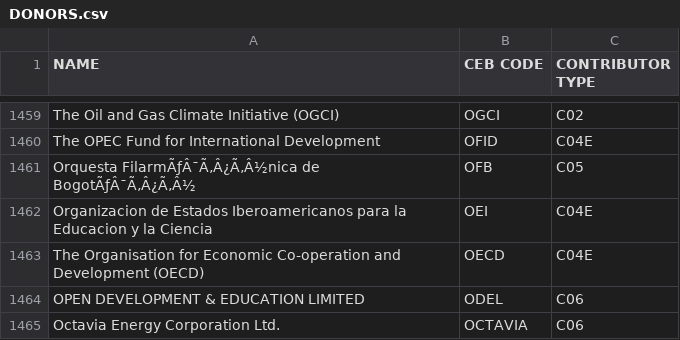
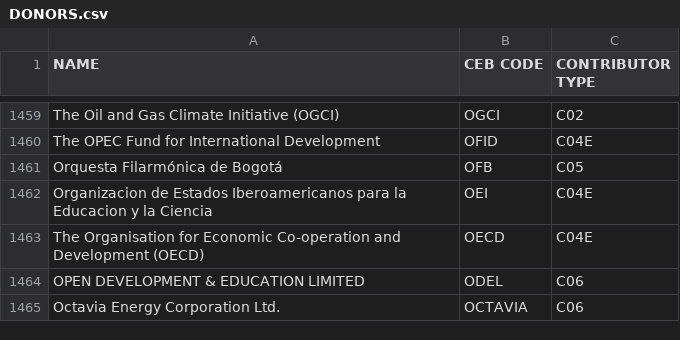
Before and after one commit to CEB-HLCM/FS-Public-Codes, a CSV file: DONORS.csv, drawn as a sheet; only a part is shown, gaps mark what is left out.

Commit message:
Updated DONORS

```diff
--- a/DONORS.csv
+++ b/DONORS.csv
@@ -1460,3 +1460,3 @@ The Oil and Gas Climate Initiative (OGCI),OGCI,C02
 The OPEC Fund for International Development,OFID,C04E
-Orquesta FilarmÃƒÂ¯Ã‚Â¿Ã‚Â½nica de BogotÃƒÂ¯Ã‚Â¿Ã‚Â½,OFB,C05
+Orquesta Filarmónica de Bogotá,OFB,C05
 Organizacion de Estados Iberoamericanos para la Educacion y la Ciencia,OEI,C04E
```
